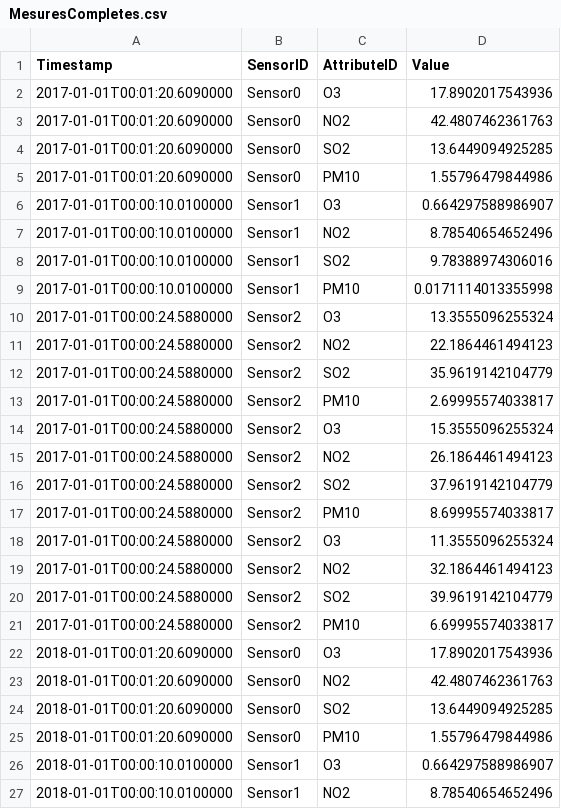
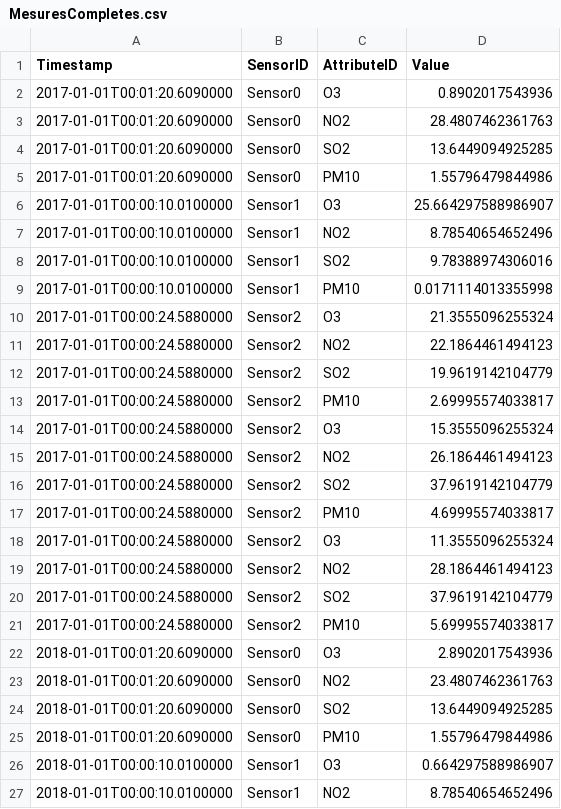
Before and after one commit to MatheoAtche/TP_GL_UML, a CSV file: ProjetCapteurs/Fichiers/MesuresCompletes.csv, drawn as a sheet; only a part is shown; the diff covers the shown part only.

```diff
--- a/ProjetCapteurs/Fichiers/MesuresCompletes.csv
+++ b/ProjetCapteurs/Fichiers/MesuresCompletes.csv
@@ -1,7 +1,7 @@
 Timestamp;SensorID;AttributeID;Value;
-2017-01-01T00:01:20.6090000;Sensor0;O3;17.8902017543936;
-2017-01-01T00:01:20.6090000;Sensor0;NO2;42.4807462361763;
+2017-01-01T00:01:20.6090000;Sensor0;O3;0.8902017543936;
+2017-01-01T00:01:20.6090000;Sensor0;NO2;28.4807462361763;
 2017-01-01T00:01:20.6090000;Sensor0;SO2;13.6449094925285;
 2017-01-01T00:01:20.6090000;Sensor0;PM10;1.55796479844986;
-2017-01-01T00:00:10.0100000;Sensor1;O3;0.664297588986907;
+2017-01-01T00:00:10.0100000;Sensor1;O3;25.664297588986907;
 2017-01-01T00:00:10.0100000;Sensor1;NO2;8.78540654652496;
@@ -9,5 +9,5 @@ Timestamp;SensorID;AttributeID;Value;
 2017-01-01T00:00:10.0100000;Sensor1;PM10;0.0171114013355998;
-2017-01-01T00:00:24.5880000;Sensor2;O3;13.3555096255324;
+2017-01-01T00:00:24.5880000;Sensor2;O3;21.3555096255324;
 2017-01-01T00:00:24.5880000;Sensor2;NO2;22.1864461494123;
-2017-01-01T00:00:24.5880000;Sensor2;SO2;35.9619142104779;
+2017-01-01T00:00:24.5880000;Sensor2;SO2;19.9619142104779;
 2017-01-01T00:00:24.5880000;Sensor2;PM10;2.69995574033817;
@@ -16,9 +16,9 @@ Timestamp;SensorID;AttributeID;Value;
 2017-01-01T00:00:24.5880000;Sensor2;SO2;37.9619142104779;
-2017-01-01T00:00:24.5880000;Sensor2;PM10;8.69995574033817;
+2017-01-01T00:00:24.5880000;Sensor2;PM10;4.69995574033817;
 2017-01-01T00:00:24.5880000;Sensor2;O3;11.3555096255324;
-2017-01-01T00:00:24.5880000;Sensor2;NO2;32.1864461494123;
-2017-01-01T00:00:24.5880000;Sensor2;SO2;39.9619142104779;
-2017-01-01T00:00:24.5880000;Sensor2;PM10;6.69995574033817;
-2018-01-01T00:01:20.6090000;Sensor0;O3;17.8902017543936;
-2018-01-01T00:01:20.6090000;Sensor0;NO2;42.4807462361763;
+2017-01-01T00:00:24.5880000;Sensor2;NO2;28.1864461494123;
+2017-01-01T00:00:24.5880000;Sensor2;SO2;37.9619142104779;
+2017-01-01T00:00:24.5880000;Sensor2;PM10;5.69995574033817;
+2018-01-01T00:01:20.6090000;Sensor0;O3;2.8902017543936;
+2018-01-01T00:01:20.6090000;Sensor0;NO2;23.4807462361763;
 2018-01-01T00:01:20.6090000;Sensor0;SO2;13.6449094925285;
```
Also changed, not shown: 4 removed rows and 4 edited cells elsewhere in this file, 3 other files.
